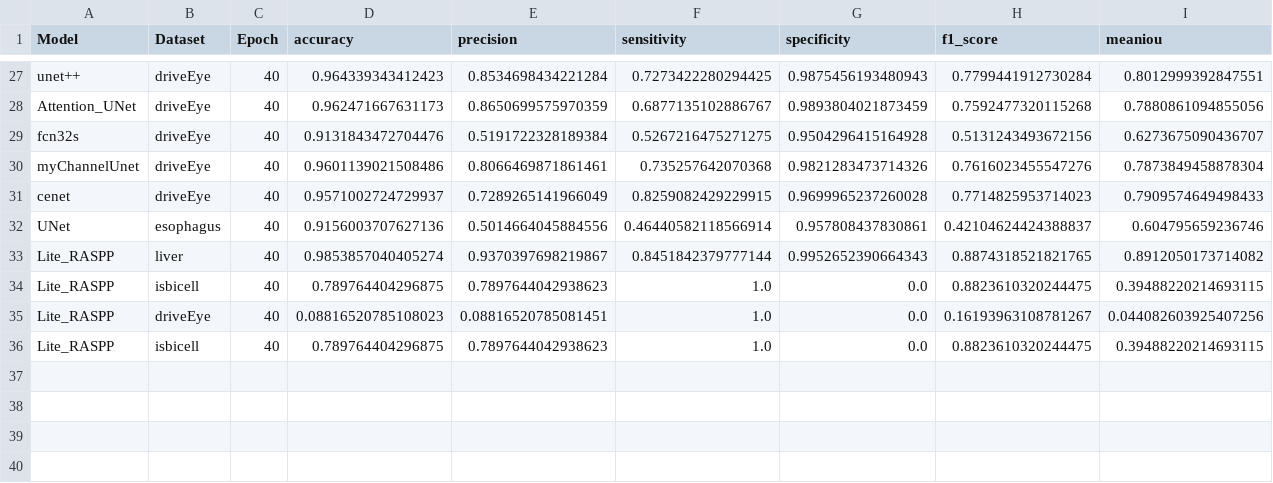
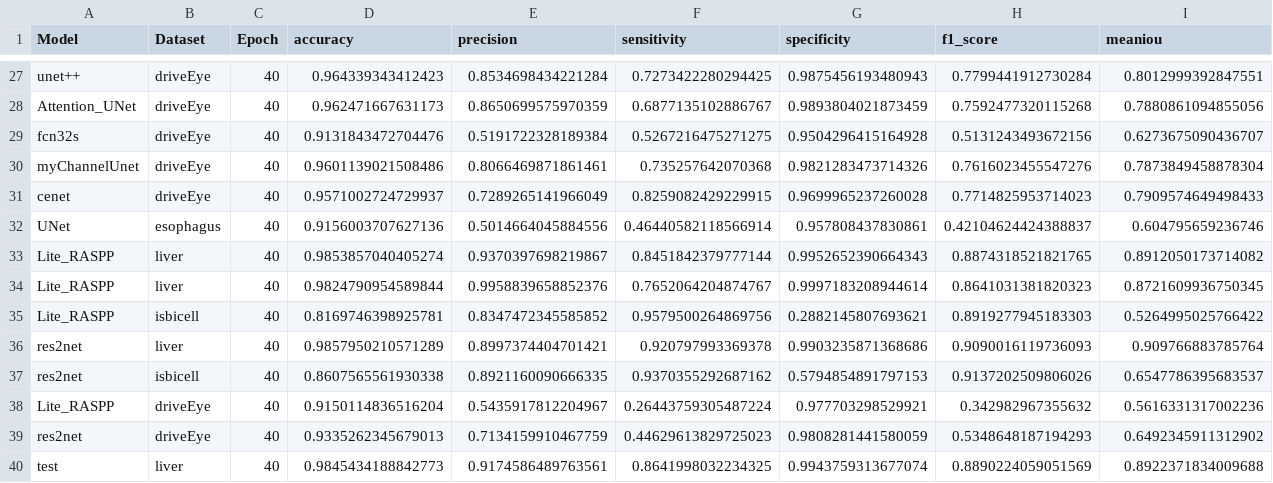
Before and after one commit to lifuguan/CAR-Net, a CSV file: result/overview.csv, drawn as a sheet; only a part is shown, gaps mark what is left out; removed rows and columns are numbered as before the commit, all else as after; rows hold the shown columns only; the diff names each change by its address in the sheet, - before the commit and + after, or states it on an @@ line.

```diff
--- a/result/overview.csv
+++ b/result/overview.csv
-row 34: Lite_RASPP | isbicell | 40 | 0.789764404296875 | 0.7897644042938623 | 1.0 | 0.0 | 0.8823610320244475 | 0.39488220214693115
-row 35: Lite_RASPP | driveEye | 40 | 0.08816520785108023 | 0.08816520785081451 | 1.0 | 0.0 | 0.16193963108781267 | 0.044082603925407256
-row 36: Lite_RASPP | isbicell | 40 | 0.789764404296875 | 0.7897644042938623 | 1.0 | 0.0 | 0.8823610320244475 | 0.39488220214693115
+row 34: Lite_RASPP | liver | 40 | 0.9824790954589844 | 0.9958839658852376 | 0.7652064204874767 | 0.9997183208944614 | 0.8641031381820323 | 0.8721609936750345
+row 35: Lite_RASPP | isbicell | 40 | 0.8169746398925781 | 0.8347472345585852 | 0.9579500264869756 | 0.2882145807693621 | 0.8919277945183303 | 0.5264995025766422
+row 36: res2net | liver | 40 | 0.9857950210571289 | 0.8997374404701421 | 0.920797993369378 | 0.9903235871368686 | 0.9090016119736093 | 0.909766883785764
+row 37: res2net | isbicell | 40 | 0.8607565561930338 | 0.8921160090666335 | 0.9370355292687162 | 0.5794854891797153 | 0.9137202509806026 | 0.6547786395683537
+row 38: Lite_RASPP | driveEye | 40 | 0.9150114836516204 | 0.5435917812204967 | 0.26443759305487224 | 0.977703298529921 | 0.342982967355632 | 0.5616331317002236
+row 39: res2net | driveEye | 40 | 0.9335262345679013 | 0.7134159910467759 | 0.44629613829725023 | 0.9808281441580059 | 0.5348648187194293 | 0.6492345911312902
+row 40: test | liver | 40 | 0.9845434188842773 | 0.9174586489763561 | 0.8641998032234325 | 0.9943759313677074 | 0.8890224059051569 | 0.8922371834009688
```
Also changed, not shown: 7 other files.
